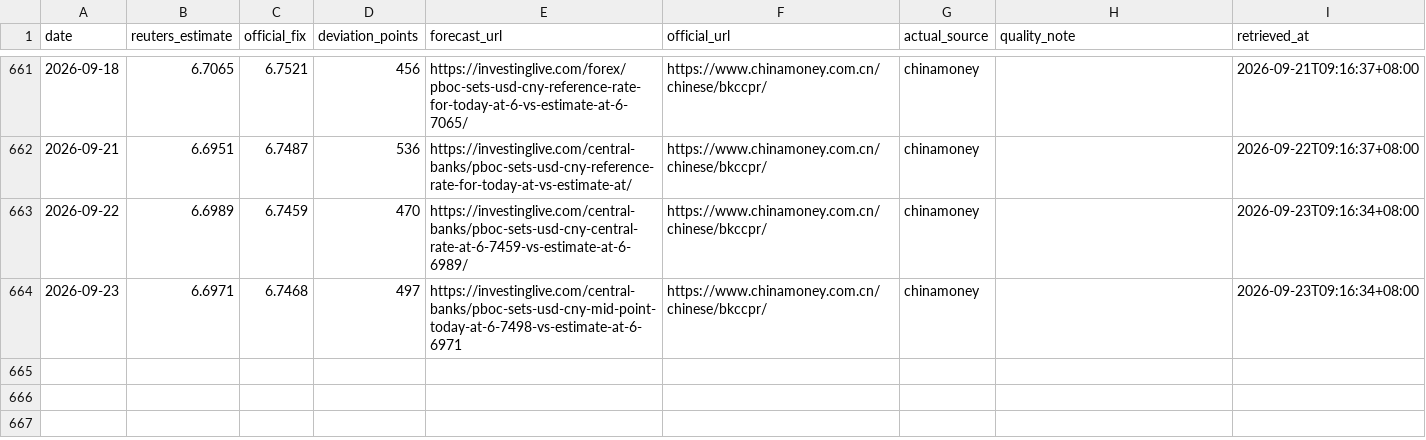
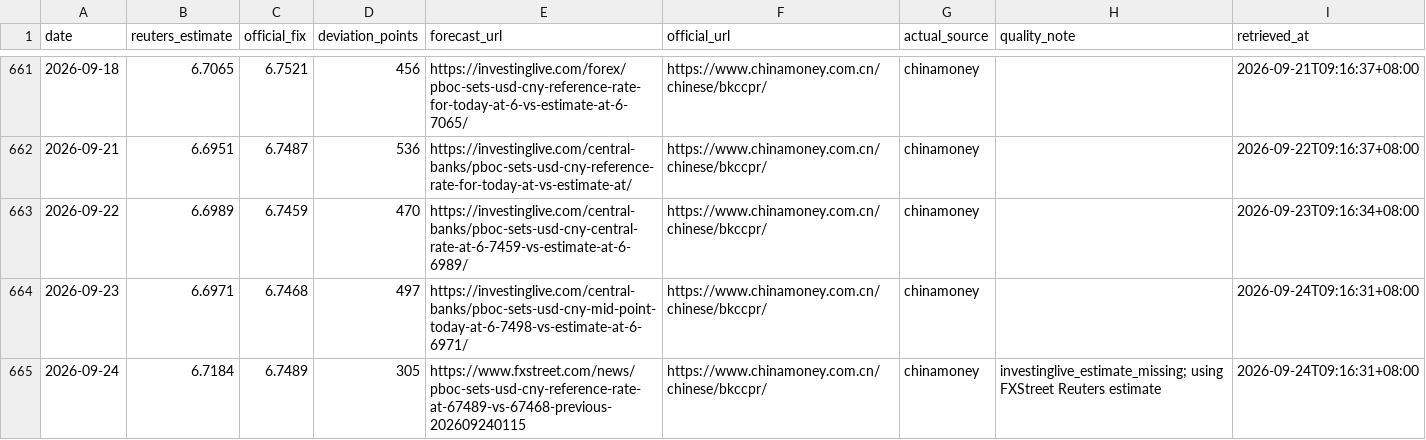
Before and after one commit to ttppdavy/-pboc-fixing-tracker, a CSV file: data/pboc_fixing.csv, drawn as a sheet; only a part is shown, gaps mark what is left out.

```diff
--- a/data/pboc_fixing.csv
+++ b/data/pboc_fixing.csv
@@ -663,2 +663,3 @@ date,reuters_estimate,official_fix,deviation_points,forecast_url,official_url,ac
 2026-09-22,6.6989,6.7459,470,https://investinglive.com/central-banks/pboc-sets-usd-cny-central-rate-at-6-7459-vs-estimate-at-6-6989/,https://www.chinamoney.com.cn/chinese/bkccpr/,chinamoney,,2026-09-23T09:16:34+08:00
-2026-09-23,6.6971,6.7468,497,https://investinglive.com/central-banks/pboc-sets-usd-cny-mid-point-today-at-6-7498-vs-estimate-at-6-6971,https://www.chinamoney.com.cn/chinese/bkccpr/,chinamoney,,2026-09-23T09:16:34+08:00
+2026-09-23,6.6971,6.7468,497,https://investinglive.com/central-banks/pboc-sets-usd-cny-mid-point-today-at-6-7498-vs-estimate-at-6-6971/,https://www.chinamoney.com.cn/chinese/bkccpr/,chinamoney,,2026-09-24T09:16:31+08:00
+2026-09-24,6.7184,6.7489,305,https://www.fxstreet.com/news/pboc-sets-usd-cny-reference-rate-at-67489-vs-67468-previous-202609240115,https://www.chinamoney.com.cn/chinese/bkccpr/,chinamoney,investinglive_estimate_missing; using FXStreet Reuters estimate,2026-09-24T09:16:31+08:00
```
Also changed, not shown: 2 other files.
